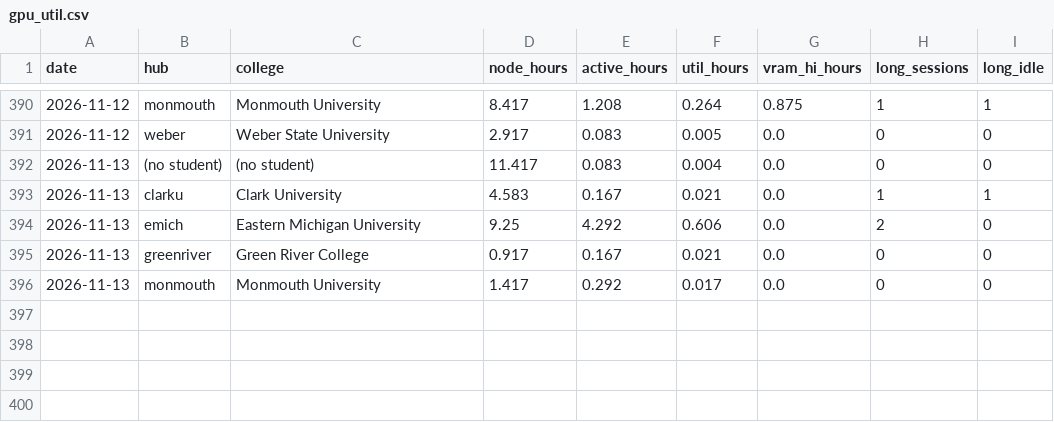
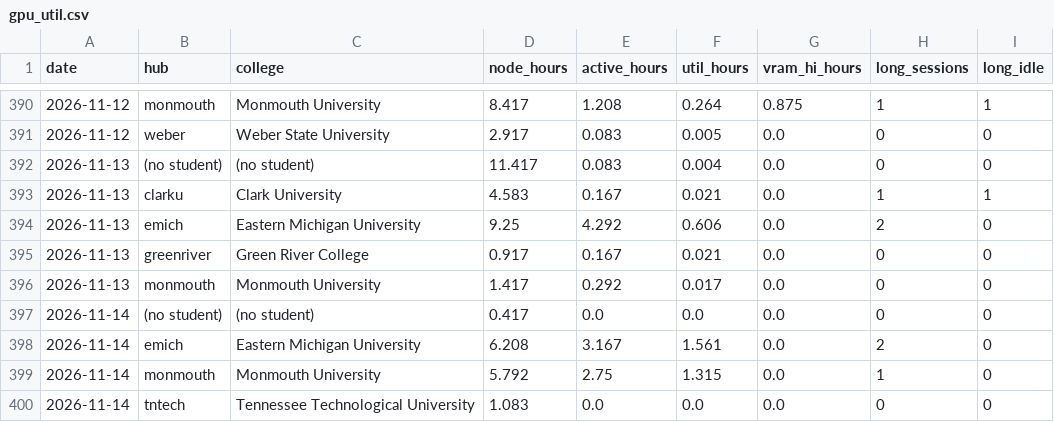
Before and after one commit to cloudbank-project/cloudbank-classroom-usage, a CSV file: data/gpu_util.csv, drawn as a sheet; only a part is shown, gaps mark what is left out; the diff names each change by its address in the sheet, - before the commit and + after, or states it on an @@ line.

```diff
--- a/data/gpu_util.csv
+++ b/data/gpu_util.csv
+row 397: 2026-11-14 | (no student) | (no student) | 0.417 | 0.0 | 0.0 | 0.0 | 0 | 0
+row 398: 2026-11-14 | emich | Eastern Michigan University | 6.208 | 3.167 | 1.561 | 0.0 | 2 | 0
+row 399: 2026-11-14 | monmouth | Monmouth University | 5.792 | 2.75 | 1.315 | 0.0 | 1 | 0
+row 400: 2026-11-14 | tntech | Tennessee Technological University | 1.083 | 0.0 | 0.0 | 0.0 | 0 | 0
```
Also changed, not shown: data/base_extras.csv, data/daily_costs.csv, 7 other files.
